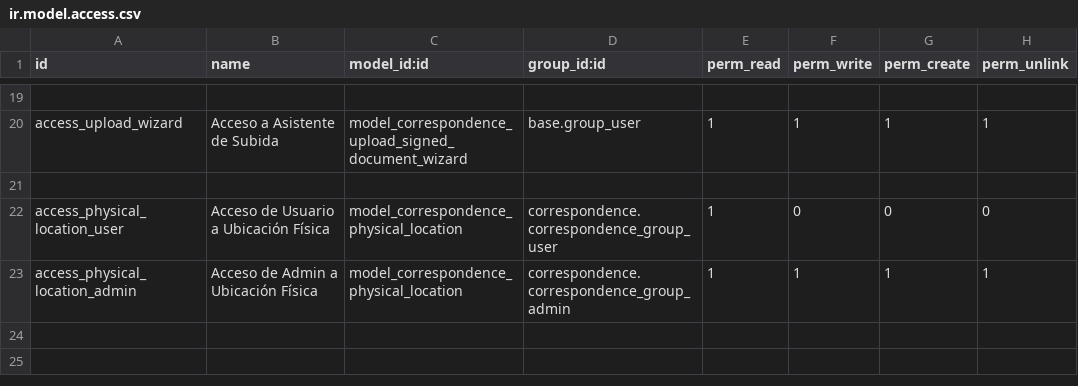
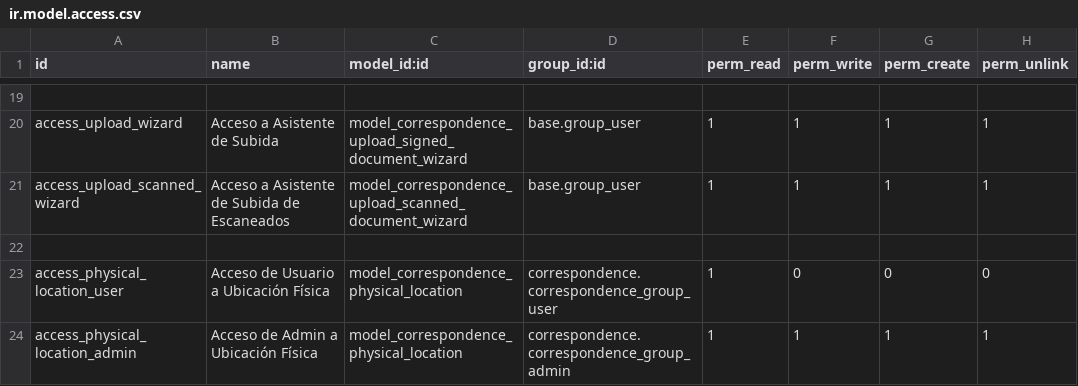
Before and after one commit to cfuentes1507/correspondence, a CSV file: security/ir.model.access.csv, drawn as a sheet; only a part is shown, gaps mark what is left out; the diff names each change by its address in the sheet, - before the commit and + after, or states it on an @@ line.

```diff
--- a/security/ir.model.access.csv
+++ b/security/ir.model.access.csv
+row 21: access_upload_scanned_wizard | Acceso a Asistente de Subida de Escaneados | model_correspondence_upload_scanned_document_wizard | base.group_user | 1 | 1 | 1 | 1
```
Also changed, not shown: 9 other files.
